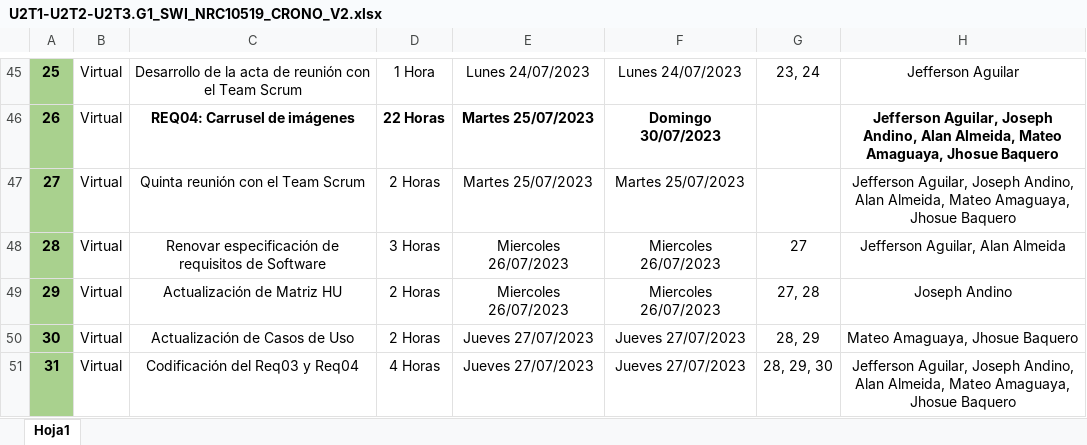
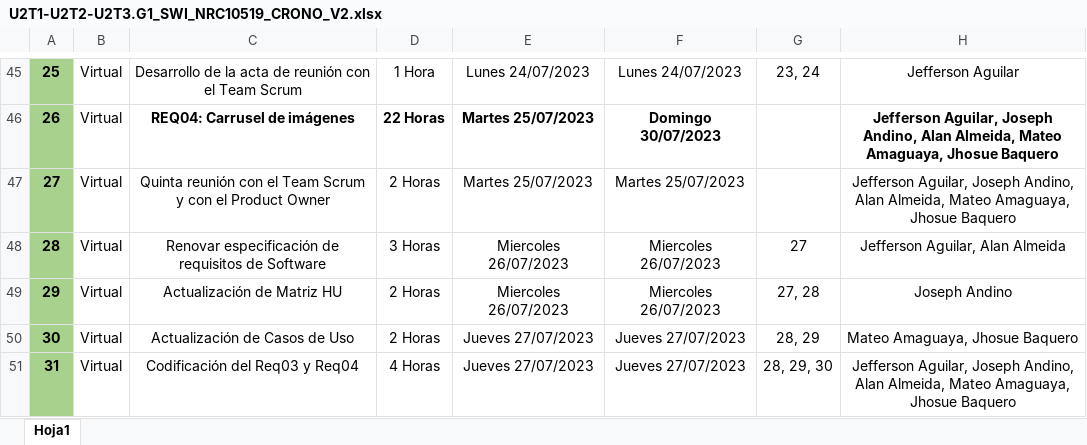
Before and after one commit to JeffersonAguilarr/10519_G1_INGSWI, an Excel workbook: Proyecto_Final_G1/DOCUMENTACION/1. ELICITACION/1.2 CRONOGRAMA/U2T1-U2T2-U2T3.G1_SWI_NRC10519_CRONO_V2.xlsx, sheet Hoja1, drawn as a sheet; only a part is shown, gaps mark what is left out; values as stored, in another font and other column widths than the file's, no borders; conditional formats not drawn; the diff names each change by its address in the sheet, - before the commit and + after, or states it on an @@ line.

Commit message:
Modificacion
Modificacion

```diff
--- a/Proyecto_Final_G1/DOCUMENTACION/1. ELICITACION/1.2 CRONOGRAMA/U2T1-U2T2-U2T3.G1_SWI_NRC10519_CRONO_V2.xlsx (sheet Hoja1)
+++ b/Proyecto_Final_G1/DOCUMENTACION/1. ELICITACION/1.2 CRONOGRAMA/U2T1-U2T2-U2T3.G1_SWI_NRC10519_CRONO_V2.xlsx (sheet Hoja1)
-C47: Quinta reunión con el Team Scrum
+C47: Quinta reunión con el Team Scrum y con el Product Owner
```
